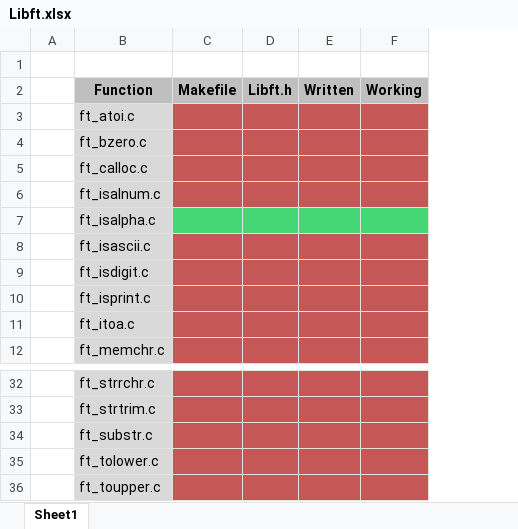
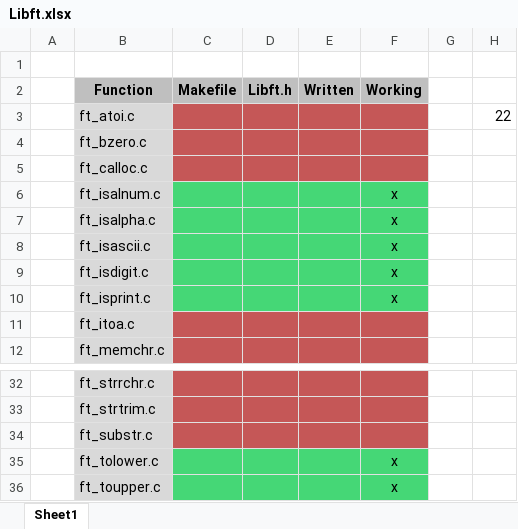
Before and after one commit to WudDoo/LibftMains, an Excel workbook: Libft.xlsx, sheet Sheet1, drawn as a sheet; only a part is shown, gaps mark what is left out; values as stored, in another font and other column widths than the file's, no borders; removed rows and columns are numbered as before the commit, all else as after; the diff names each change by its address in the sheet, - before the commit and + after, or states it on an @@ line.

```diff
--- a/Libft.xlsx (sheet Sheet1)
+++ b/Libft.xlsx (sheet Sheet1)
-column F (Working), empty
+column F (Working), rows 6-10: all x; rows 35-36: x | x
+column G, empty
+column H, row 3: 22
-C6:E6 fill: #C55757
+C6:E6 fill: #45D776
-C8:E10 fill: #C55757
+C8:E10 fill: #45D776
-C35:E36 fill: #C55757
+C35:E36 fill: #45D776
```
Also changed, not shown: 5 other files.
